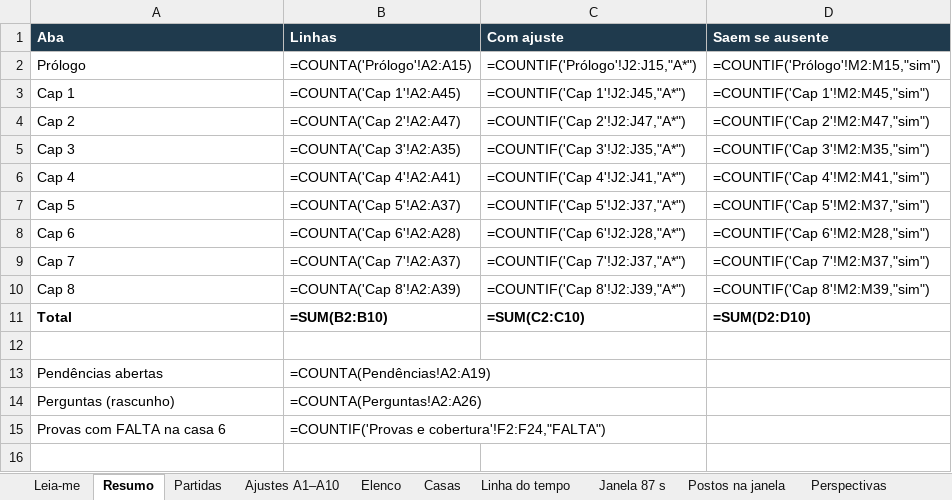
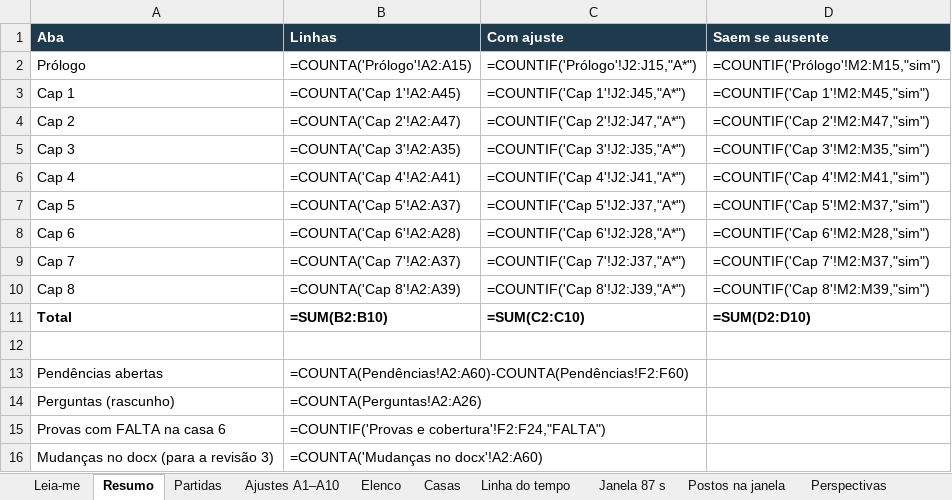
Before and after one commit to DrMarioNascimento/Dragon, an Excel workbook: Claude outputs/Matriz_Carro-Forte_O_Impostor.xlsx, sheet Resumo, drawn as a sheet; values as stored, in another font and other column widths than the file's, no borders; formulas without a stored value are shown as written; the diff names each change by its address in the sheet, - before the commit and + after, or states it on an @@ line.

Commit message:
Revisão CF
Atualização

```diff
--- a/Claude outputs/Matriz_Carro-Forte_O_Impostor.xlsx (sheet Resumo)
+++ b/Claude outputs/Matriz_Carro-Forte_O_Impostor.xlsx (sheet Resumo)
-B13 (Linhas): =COUNTA(Pendências!A2:A19)
+B13 (Linhas): =COUNTA(Pendências!A2:A60)-COUNTA(Pendências!F2:F60)
+row 16: Mudanças no docx (para a revisão 3) | =COUNTA('Mudanças no docx'!A2:A60)
```
Also changed, not shown: sheet Pendências, sheet Cap 8, sheet Leia-me, sheet Variantes Cap 8, sheet Ajustes A1–A10, other sheet tabs, 2 other files.
